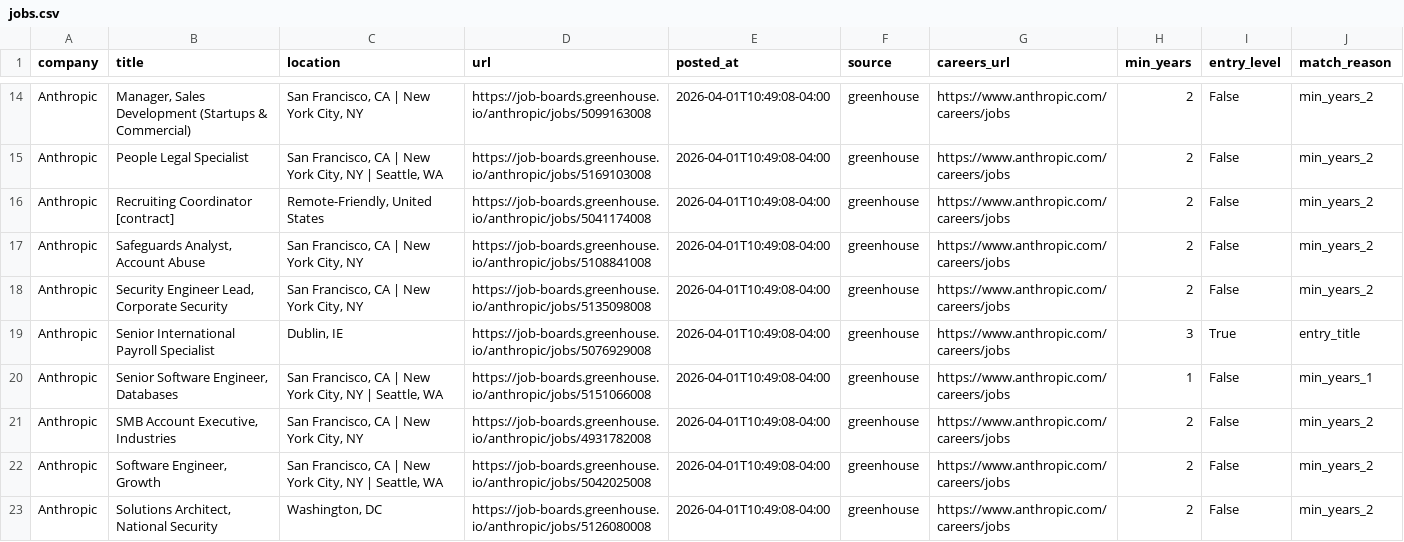
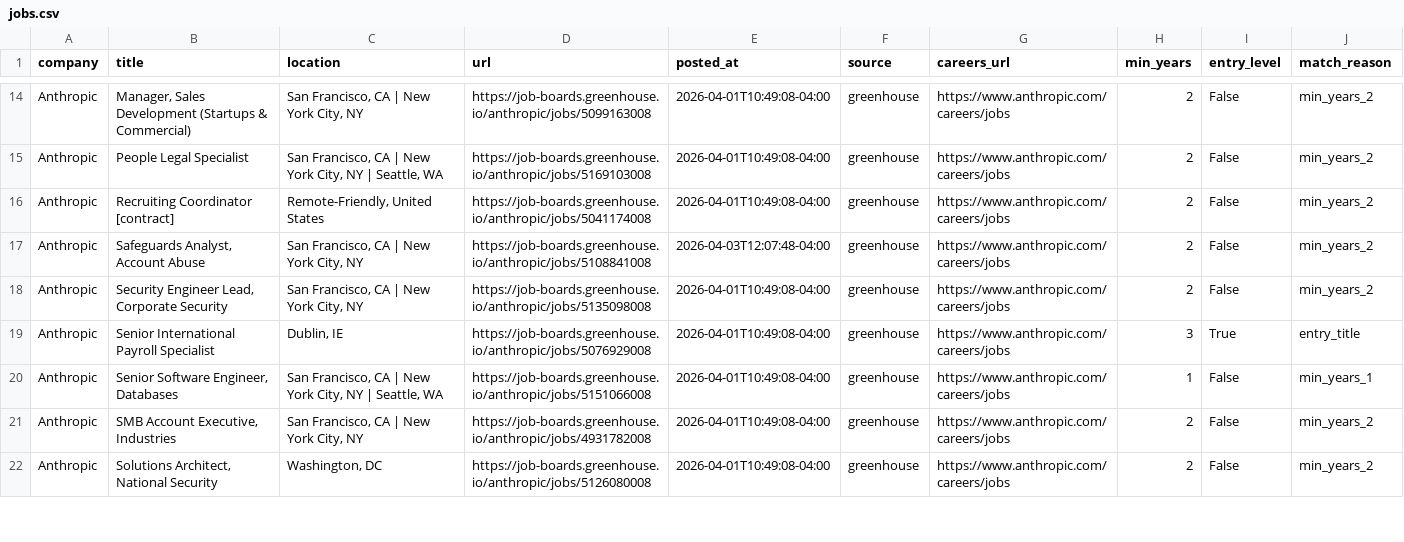
Before and after one commit to zachrosenblum/AI-Job-Board, a CSV file: New project/output/jobs.csv, drawn as a sheet; only a part is shown, gaps mark what is left out; the diff covers the shown part only.

```diff
--- a/New project/output/jobs.csv
+++ b/New project/output/jobs.csv
@@ -16,3 +16,3 @@ Anthropic,People Legal Specialist,"San Francisco, CA | New York City, NY | Seatt
 Anthropic,Recruiting Coordinator [contract],"Remote-Friendly, United States",https://job-boards.greenhouse.io/anthropic/jobs/5041174008,2026-04-01T10:49:08-04:00,greenhouse,https://www.anthropic.com/careers/jobs,2,False,min_years_2
-Anthropic,"Safeguards Analyst, Account Abuse","San Francisco, CA | New York City, NY",https://job-boards.greenhouse.io/anthropic/jobs/5108841008,2026-04-01T10:49:08-04:00,greenhouse,https://www.anthropic.com/careers/jobs,2,False,min_years_2
+Anthropic,"Safeguards Analyst, Account Abuse","San Francisco, CA | New York City, NY",https://job-boards.greenhouse.io/anthropic/jobs/5108841008,2026-04-03T12:07:48-04:00,greenhouse,https://www.anthropic.com/careers/jobs,2,False,min_years_2
 Anthropic,"Security Engineer Lead, Corporate Security","San Francisco, CA | New York City, NY",https://job-boards.greenhouse.io/anthropic/jobs/5135098008,2026-04-01T10:49:08-04:00,greenhouse,https://www.anthropic.com/careers/jobs,2,False,min_years_2
@@ -21,3 +21,2 @@ Anthropic,"Senior Software Engineer, Databases","San Francisco, CA | New York Ci
 Anthropic,"SMB Account Executive, Industries","San Francisco, CA | New York City, NY",https://job-boards.greenhouse.io/anthropic/jobs/4931782008,2026-04-01T10:49:08-04:00,greenhouse,https://www.anthropic.com/careers/jobs,2,False,min_years_2
-Anthropic,"Software Engineer, Growth","San Francisco, CA | New York City, NY | Seattle, WA",https://job-boards.greenhouse.io/anthropic/jobs/5042025008,2026-04-01T10:49:08-04:00,greenhouse,https://www.anthropic.com/careers/jobs,2,False,min_years_2
 Anthropic,"Solutions Architect, National Security","Washington, DC",https://job-boards.greenhouse.io/anthropic/jobs/5126080008,2026-04-01T10:49:08-04:00,greenhouse,https://www.anthropic.com/careers/jobs,2,False,min_years_2
```
Also changed, not shown: 3 added rows and 2 edited cells elsewhere in this file, 2 other files.
